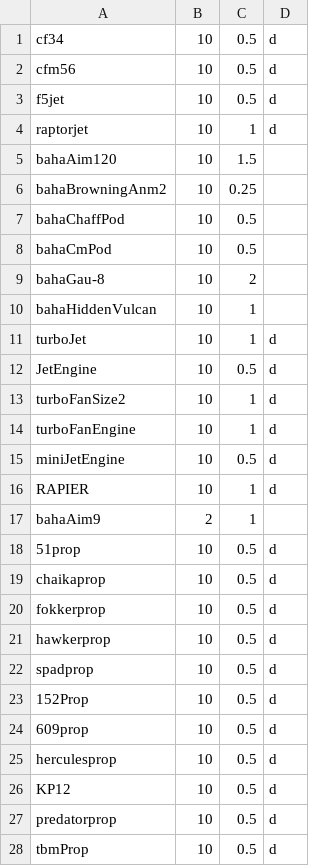
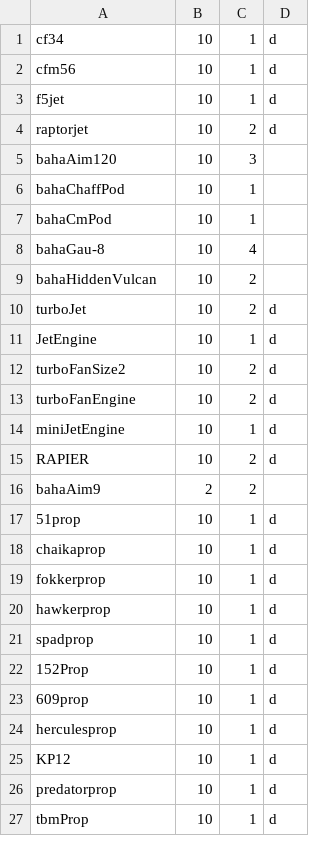
Before and after one commit to playground1104/KCP, a CSV file: db.csv, drawn as a sheet; only a part is shown; the diff covers the shown part only.

```diff
--- a/db.csv
+++ b/db.csv
@@ -1,28 +1,27 @@
-cf34,10,0.5,d
-cfm56,10,0.5,d
-f5jet,10,0.5,d
-raptorjet,10,1,d
-bahaAim120,10,1.5,
-bahaBrowningAnm2,10,0.25,
-bahaChaffPod,10,0.5,
-bahaCmPod,10,0.5,
-bahaGau-8,10,2,
-bahaHiddenVulcan,10,1,
-turboJet,10,1,d
-JetEngine,10,0.5,d
-turboFanSize2,10,1,d
-turboFanEngine,10,1,d
-miniJetEngine,10,0.5,d
-RAPIER,10,1,d
-bahaAim9,2,1,
-51prop,10,0.5,d
-chaikaprop,10,0.5,d
-fokkerprop,10,0.5,d
-hawkerprop,10,0.5,d
-spadprop,10,0.5,d
-152Prop,10,0.5,d
-609prop,10,0.5,d
-herculesprop,10,0.5,d
-KP12,10,0.5,d
-predatorprop,10,0.5,d
-tbmProp,10,0.5,d
+cf34,10,1,d
+cfm56,10,1,d
+f5jet,10,1,d
+raptorjet,10,2,d
+bahaAim120,10,3,
+bahaChaffPod,10,1,
+bahaCmPod,10,1,
+bahaGau-8,10,4,
+bahaHiddenVulcan,10,2,
+turboJet,10,2,d
+JetEngine,10,1,d
+turboFanSize2,10,2,d
+turboFanEngine,10,2,d
+miniJetEngine,10,1,d
+RAPIER,10,2,d
+bahaAim9,2,2,
+51prop,10,1,d
+chaikaprop,10,1,d
+fokkerprop,10,1,d
+hawkerprop,10,1,d
+spadprop,10,1,d
+152Prop,10,1,d
+609prop,10,1,d
+herculesprop,10,1,d
+KP12,10,1,d
+predatorprop,10,1,d
+tbmProp,10,1,d
```
Also changed, not shown: 19 edited cells elsewhere in this file, 1 other file.
